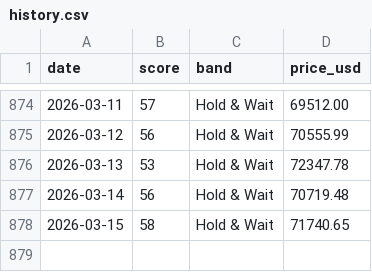
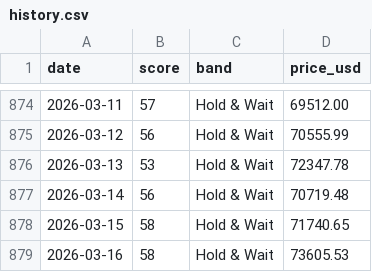
Before and after one commit to firemansghost/btc-risk-dashboard-V3, a CSV file: public/data/history.csv, drawn as a sheet; only a part is shown, gaps mark what is left out; the diff names each change by its address in the sheet, - before the commit and + after, or states it on an @@ line.

```diff
--- a/public/data/history.csv
+++ b/public/data/history.csv
+row 879: 2026-03-16 | 58 | Hold & Wait | 73605.53
```
Also changed, not shown: public/data/factor_history.csv, public/signals/dxy_20d.csv, 25 other files.
